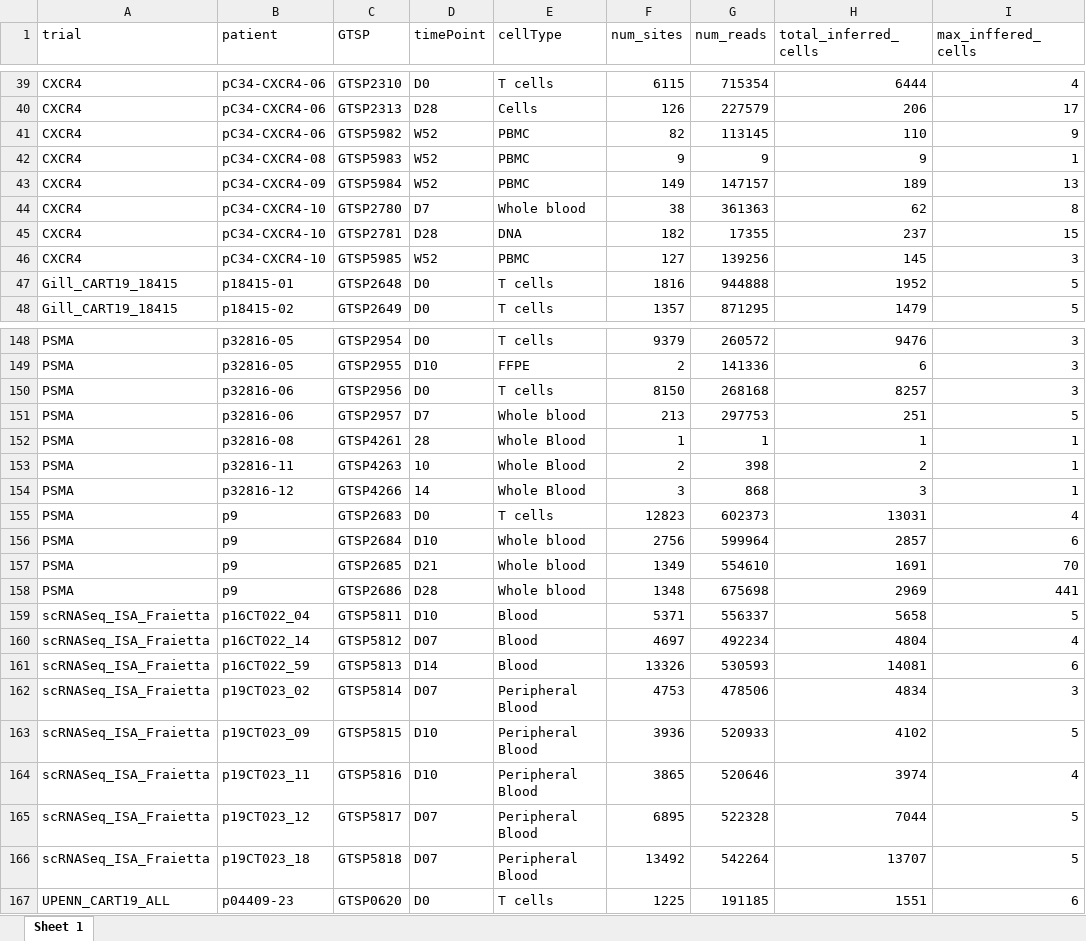
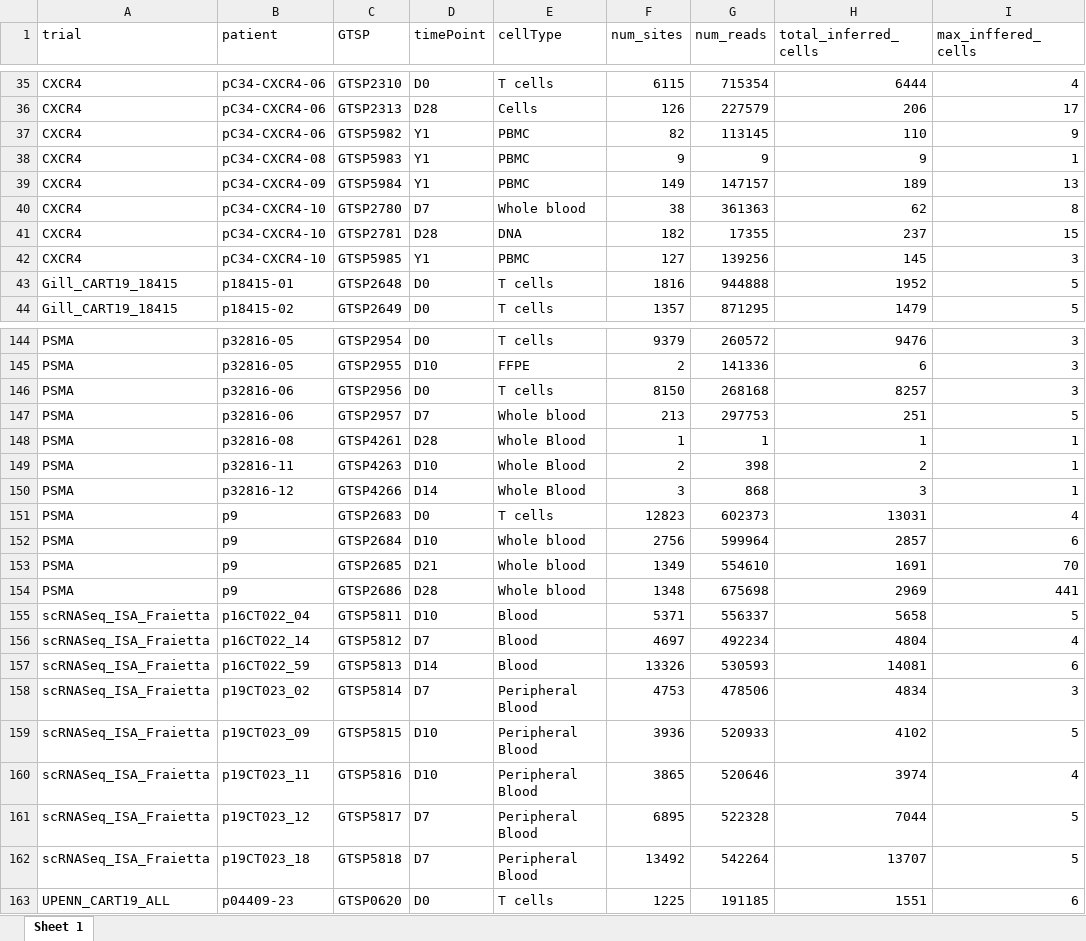
Before and after one commit to helixscript/CART_safety_paper_2024, an Excel workbook: intSiteSampleSummary.xlsx, sheet Sheet 1, drawn as a sheet; only a part is shown, gaps mark what is left out; values as stored, in another font and other column widths than the file's, no borders; addresses are those after the commit; the diff covers the shown part only; the diff names each change by its address in the sheet, - before the commit and + after, or states it on an @@ line.

```diff
--- a/intSiteSampleSummary.xlsx (sheet Sheet 1)
+++ b/intSiteSampleSummary.xlsx (sheet Sheet 1)
-D37:D39 (timePoint): W52
+D37:D39 (timePoint): Y1
-D42 (timePoint): W52
+D42 (timePoint): Y1
-D148 (timePoint): 28
+D148 (timePoint): D28
-D149 (timePoint): 10
+D149 (timePoint): D10
-D150 (timePoint): 14
+D150 (timePoint): D14
-D156 (timePoint): D07
+D156 (timePoint): D7
-D158 (timePoint): D07
+D158 (timePoint): D7
-D161:D162 (timePoint): D07
+D161:D162 (timePoint): D7
```
Also changed, not shown: 4 removed rows and 5 edited cells elsewhere in this sheet, 8 other files.
